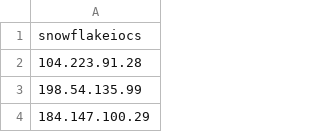
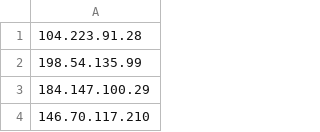
Before and after one commit to AdvancedThreatAnalytics/PublicInfo, a CSV file: Iocs/snowflakeiocs.csv, drawn as a sheet; only a part is shown; the shorter side is filled out with more unchanged rows.

Commit message:
Update snowflakeiocs.csv

```diff
--- a/Iocs/snowflakeiocs.csv
+++ b/Iocs/snowflakeiocs.csv
@@ -1,2 +1 @@
-snowflakeiocs
 104.223.91.28
```
